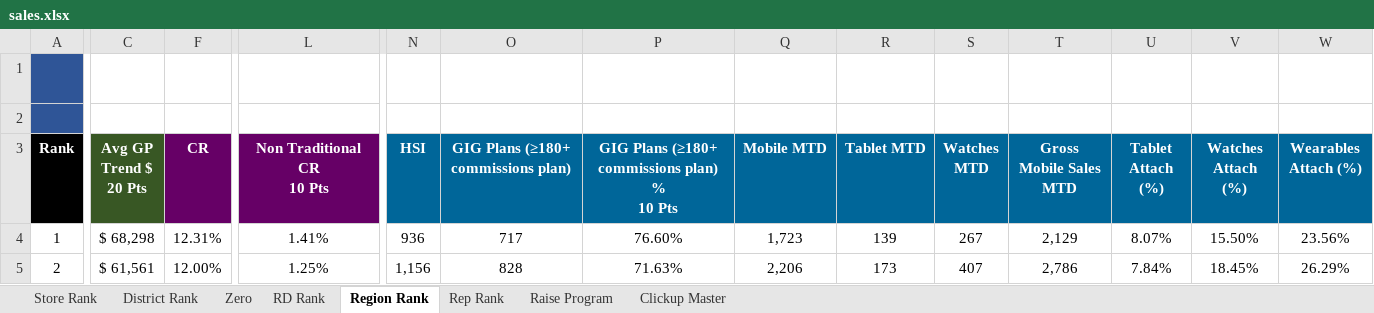
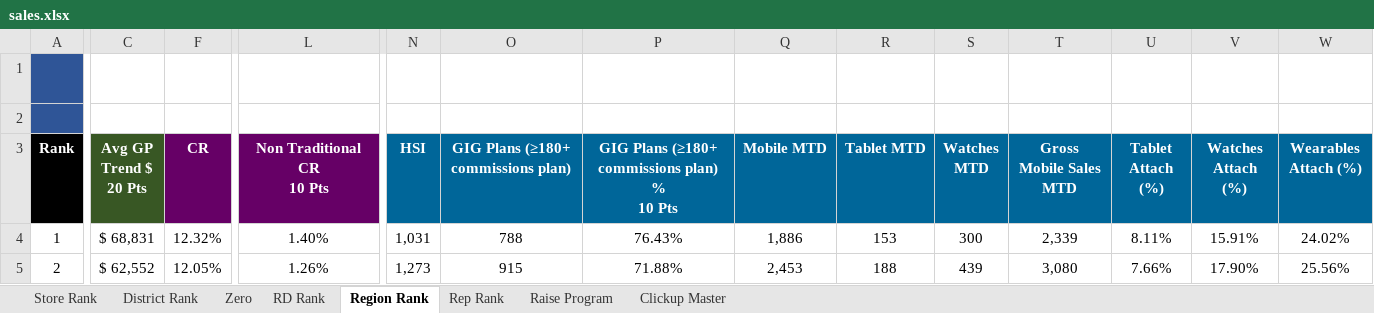
Before and after one commit to BlufoxMobile/Daily-Goals-Sheet, an Excel workbook: data/sales.xlsx, sheet Region Rank, drawn as a sheet; only a part is shown, gaps mark what is left out; values as stored, in another font and other column widths than the file's, no borders; charts and pictures and conditional formats not drawn; the diff covers the shown part only; the diff names each change by its address in the sheet, - before the commit and + after, or states it on an @@ line.

```diff
--- a/data/sales.xlsx (sheet Region Rank)
+++ b/data/sales.xlsx (sheet Region Rank)
-C4 (Avg GP Trend $ 20 Pts): $ 68,298
+C4 (Avg GP Trend $ 20 Pts): $ 68,831
-F4 (CR): 12.31%
+F4 (CR): 12.32%
-L4 (Non Traditional CR 10 Pts): 1.41%
+L4 (Non Traditional CR 10 Pts): 1.40%
-N4 (HSI): 936
+N4 (HSI): 1,031
-O4: 717
+O4: 788
-P4: 76.60%
+P4: 76.43%
-Q4 (Mobile MTD): 1,723
+Q4 (Mobile MTD): 1,886
-R4 (Tablet MTD): 139
+R4 (Tablet MTD): 153
-S4 (Watches MTD): 267
+S4 (Watches MTD): 300
-T4 (Gross Mobile Sales MTD): 2,129
+T4 (Gross Mobile Sales MTD): 2,339
-U4 (Tablet Attach (%)): 8.07%
+U4 (Tablet Attach (%)): 8.11%
-V4 (Watches Attach (%)): 15.50%
+V4 (Watches Attach (%)): 15.91%
-W4 (Wearables Attach (%)): 23.56%
+W4 (Wearables Attach (%)): 24.02%
-C5 (Avg GP Trend $ 20 Pts): $ 61,561
+C5 (Avg GP Trend $ 20 Pts): $ 62,552
-F5 (CR): 12.00%
+F5 (CR): 12.05%
-L5 (Non Traditional CR 10 Pts): 1.25%
+L5 (Non Traditional CR 10 Pts): 1.26%
-N5 (HSI): 1,156
+N5 (HSI): 1,273
-O5: 828
+O5: 915
-P5: 71.63%
+P5: 71.88%
-Q5 (Mobile MTD): 2,206
+Q5 (Mobile MTD): 2,453
-R5 (Tablet MTD): 173
+R5 (Tablet MTD): 188
-S5 (Watches MTD): 407
+S5 (Watches MTD): 439
-T5 (Gross Mobile Sales MTD): 2,786
+T5 (Gross Mobile Sales MTD): 3,080
-U5 (Tablet Attach (%)): 7.84%
+U5 (Tablet Attach (%)): 7.66%
-V5 (Watches Attach (%)): 18.45%
+V5 (Watches Attach (%)): 17.90%
-W5 (Wearables Attach (%)): 26.29%
+W5 (Wearables Attach (%)): 25.56%
```
Also changed, not shown: 2 added rows, 2 removed rows and 113 edited cells elsewhere in this sheet, sheet Rep Rank, sheet Store Rank, sheet Zero, sheet District Rank, sheet RD Rank, sheet Raise Program, hidden cells.
